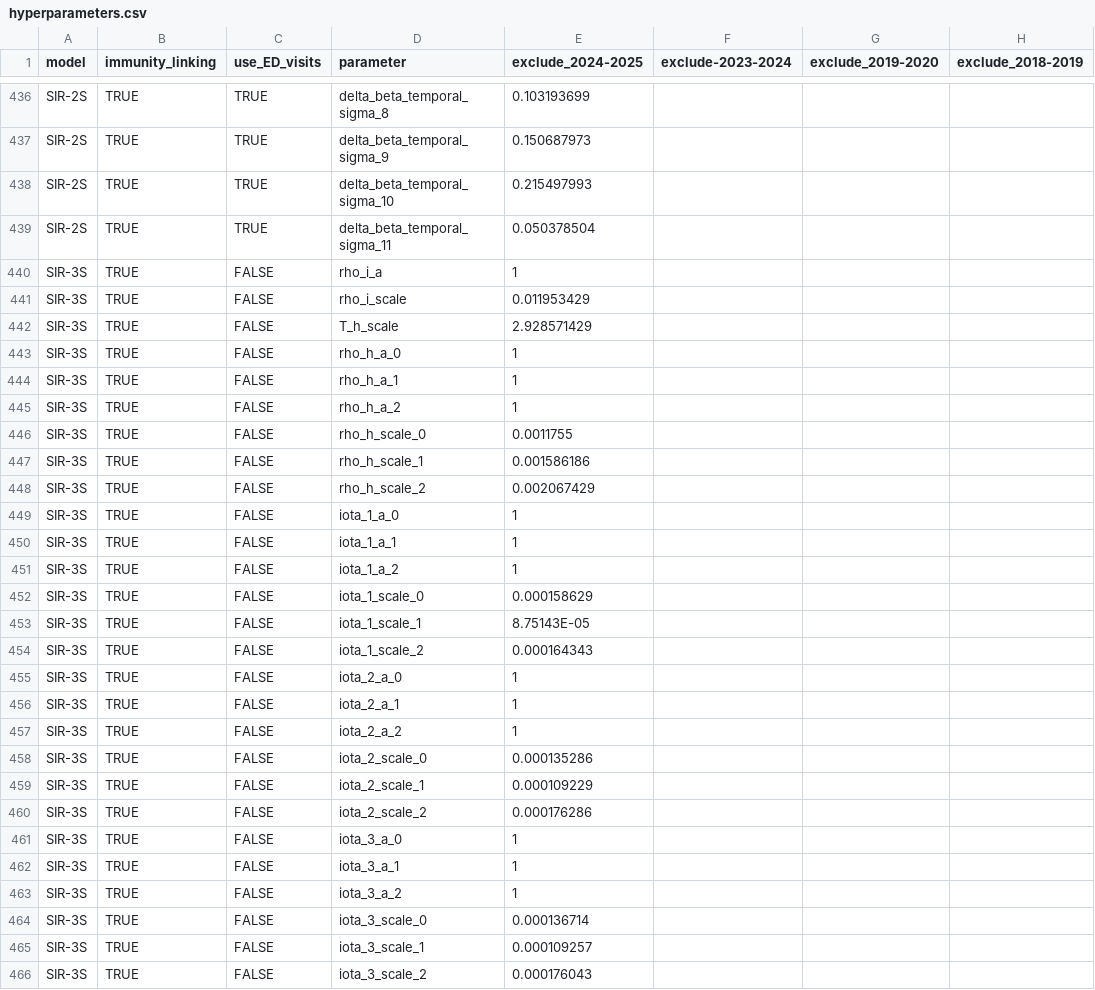
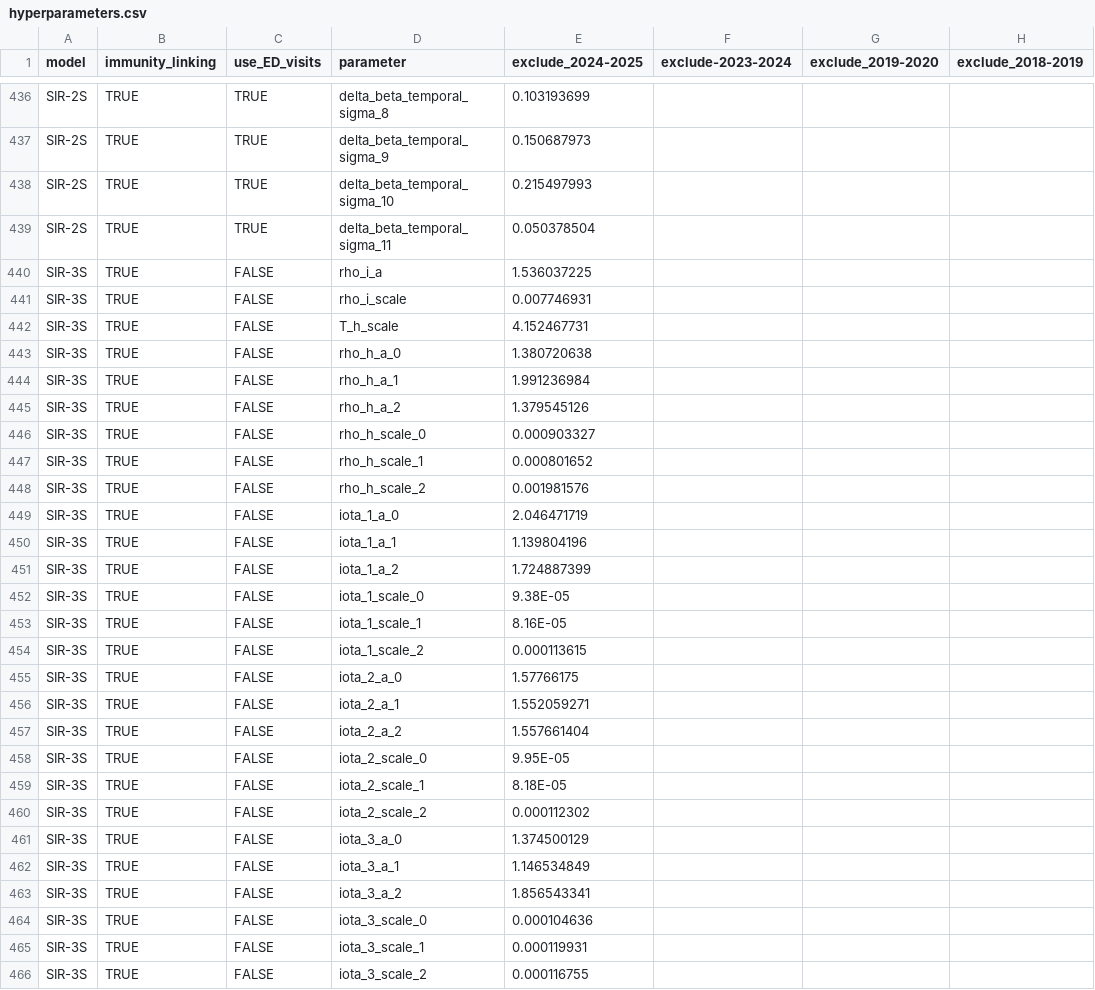
Before and after one commit to twallema/JHU-Cornell_hierarchSIR, a CSV file: data/interim/calibration/hyperparameters.csv, drawn as a sheet; only a part is shown, gaps mark what is left out; the diff covers the shown part only; the diff names each change by its address in the sheet, - before the commit and + after, or states it on an @@ line.

Commit message:
finished the immunity linking

```diff
--- a/data/interim/calibration/hyperparameters.csv
+++ b/data/interim/calibration/hyperparameters.csv
-E440 (exclude_2024-2025): 1
+E440 (exclude_2024-2025): 1.536037225
-E441 (exclude_2024-2025): 0.011953429
+E441 (exclude_2024-2025): 0.007746931
-E442 (exclude_2024-2025): 2.928571429
+E442 (exclude_2024-2025): 4.152467731
-E443 (exclude_2024-2025): 1
+E443 (exclude_2024-2025): 1.380720638
-E444 (exclude_2024-2025): 1
+E444 (exclude_2024-2025): 1.991236984
-E445 (exclude_2024-2025): 1
+E445 (exclude_2024-2025): 1.379545126
-E446 (exclude_2024-2025): 0.0011755
+E446 (exclude_2024-2025): 0.000903327
-E447 (exclude_2024-2025): 0.001586186
+E447 (exclude_2024-2025): 0.000801652
-E448 (exclude_2024-2025): 0.002067429
+E448 (exclude_2024-2025): 0.001981576
-E449 (exclude_2024-2025): 1
+E449 (exclude_2024-2025): 2.046471719
-E450 (exclude_2024-2025): 1
+E450 (exclude_2024-2025): 1.139804196
-E451 (exclude_2024-2025): 1
+E451 (exclude_2024-2025): 1.724887399
-E452 (exclude_2024-2025): 0.000158629
+E452 (exclude_2024-2025): 9.38E-05
-E453 (exclude_2024-2025): 8.75143E-05
+E453 (exclude_2024-2025): 8.16E-05
-E454 (exclude_2024-2025): 0.000164343
+E454 (exclude_2024-2025): 0.000113615
-E455 (exclude_2024-2025): 1
+E455 (exclude_2024-2025): 1.57766175
-E456 (exclude_2024-2025): 1
+E456 (exclude_2024-2025): 1.552059271
-E457 (exclude_2024-2025): 1
+E457 (exclude_2024-2025): 1.557661404
-E458 (exclude_2024-2025): 0.000135286
+E458 (exclude_2024-2025): 9.95E-05
-E459 (exclude_2024-2025): 0.000109229
+E459 (exclude_2024-2025): 8.18E-05
-E460 (exclude_2024-2025): 0.000176286
+E460 (exclude_2024-2025): 0.000112302
-E461 (exclude_2024-2025): 1
+E461 (exclude_2024-2025): 1.374500129
-E462 (exclude_2024-2025): 1
+E462 (exclude_2024-2025): 1.146534849
-E463 (exclude_2024-2025): 1
+E463 (exclude_2024-2025): 1.856543341
-E464 (exclude_2024-2025): 0.000136714
+E464 (exclude_2024-2025): 0.000104636
-E465 (exclude_2024-2025): 0.000109257
+E465 (exclude_2024-2025): 0.000119931
-E466 (exclude_2024-2025): 0.000176043
+E466 (exclude_2024-2025): 0.000116755
```
Also changed, not shown: 99 edited cells elsewhere in this file.
